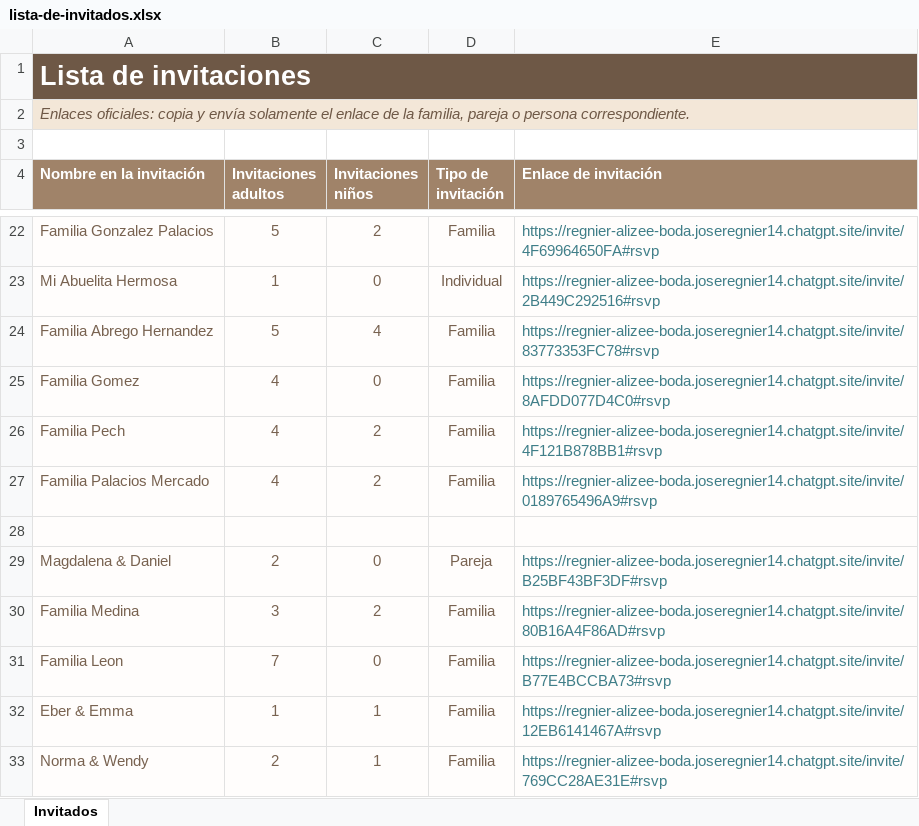
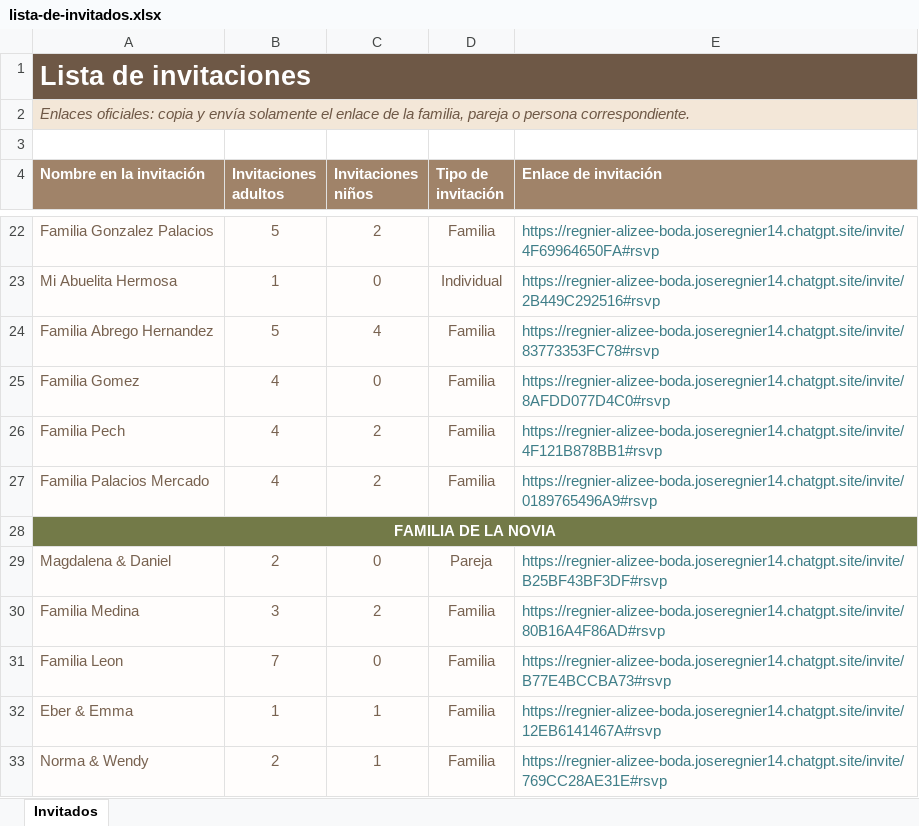
Before and after one commit to RRegnieRR/WeddingInvitation, an Excel workbook: outputs/wedding-rsvp/lista-de-invitados.xlsx, sheet Invitados, drawn as a sheet; only a part is shown, gaps mark what is left out; values as stored, in another font and other column widths than the file's, no borders; the diff names each change by its address in the sheet, - before the commit and + after, or states it on an @@ line.

```diff
--- a/outputs/wedding-rsvp/lista-de-invitados.xlsx (sheet Invitados)
+++ b/outputs/wedding-rsvp/lista-de-invitados.xlsx (sheet Invitados)
-A28 (Nombre en la invitación): (empty)
+A28 (Nombre en la invitación): FAMILIA DE LA NOVIA
-A28:E28 fill: #FFFDFC
+A28:E28 fill: #737A48
+A28:E28 merged
```
Also changed, not shown: 4 other files.
